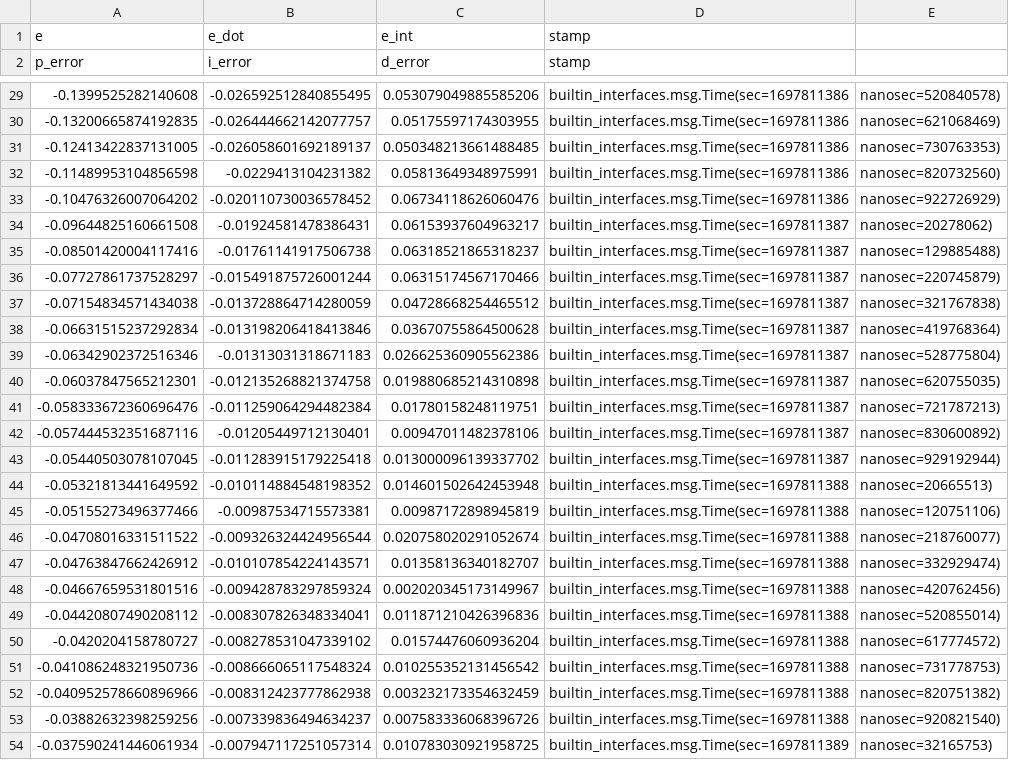
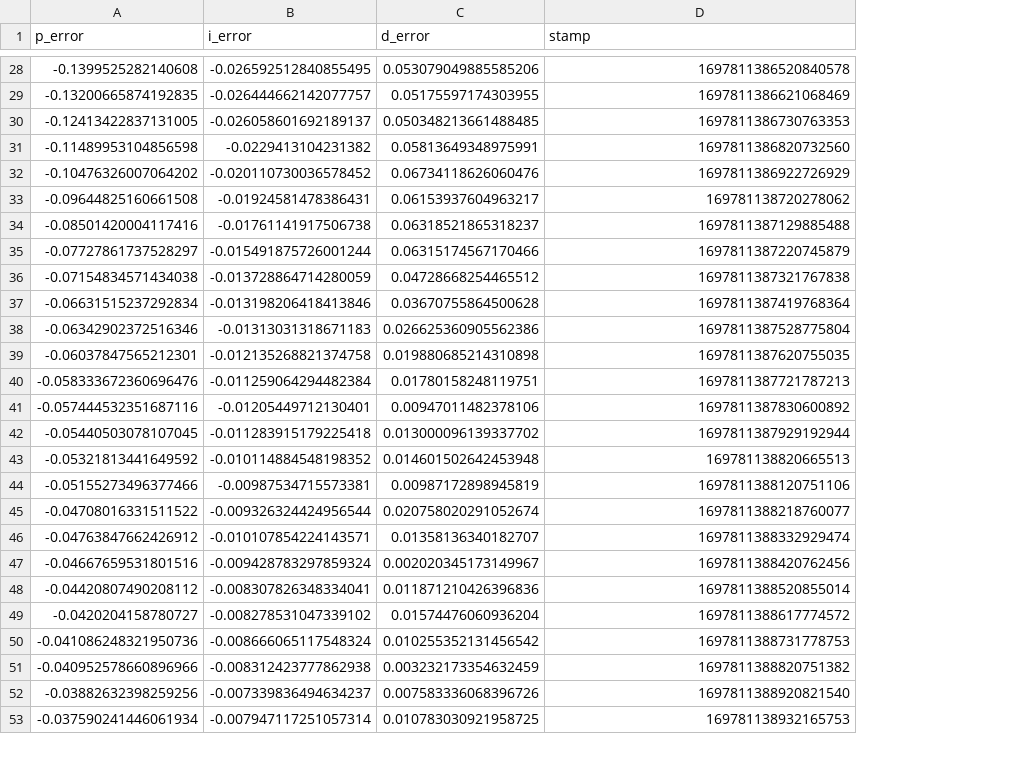
Before and after one commit to Gfcello/MTE544_student_group_2, a CSV file: angular_PID.csv, drawn as a sheet; only a part is shown, gaps mark what is left out; removed rows and columns are numbered as before the commit, all else as after; the diff covers the shown part only; the diff names each change by its address in the sheet, - before the commit and + after, or states it on an @@ line.

```diff
--- a/angular_PID.csv
+++ b/angular_PID.csv
-column E, rows 29-54: nanosec=520840578) | nanosec=621068469) | nanosec=730763353) | nanosec=820732560) | nanosec=922726929) | nanosec=20278062) | nanosec=129885488) | nanosec=220745879) | nanosec=321767838) | nanosec=419768364) | nanosec=528775804) | nanosec=620755035) | nanosec=721787213) | nanosec=830600892) | nanosec=929192944) | nanosec=20665513) | nanosec=120751106) | nanosec=218760077) | nanosec=332929474) | nanosec=420762456) | nanosec=520855014) | nanosec=617774572) | nanosec=731778753) | nanosec=820751382) | nanosec=920821540) | nanosec=32165753)
-row 1: e | e_dot | e_int | stamp
-D28 (stamp): builtin_interfaces.msg.Time(sec=1697811386
+D28 (stamp): 1697811386520840578
-D29 (stamp): builtin_interfaces.msg.Time(sec=1697811386
+D29 (stamp): 1697811386621068469
-D30 (stamp): builtin_interfaces.msg.Time(sec=1697811386
+D30 (stamp): 1697811386730763353
-D31 (stamp): builtin_interfaces.msg.Time(sec=1697811386
+D31 (stamp): 1697811386820732560
-D32 (stamp): builtin_interfaces.msg.Time(sec=1697811386
+D32 (stamp): 1697811386922726929
-D33 (stamp): builtin_interfaces.msg.Time(sec=1697811387
+D33 (stamp): 169781138720278062
-D34 (stamp): builtin_interfaces.msg.Time(sec=1697811387
+D34 (stamp): 1697811387129885488
-D35 (stamp): builtin_interfaces.msg.Time(sec=1697811387
+D35 (stamp): 1697811387220745879
-D36 (stamp): builtin_interfaces.msg.Time(sec=1697811387
+D36 (stamp): 1697811387321767838
-D37 (stamp): builtin_interfaces.msg.Time(sec=1697811387
+D37 (stamp): 1697811387419768364
-D38 (stamp): builtin_interfaces.msg.Time(sec=1697811387
+D38 (stamp): 1697811387528775804
-D39 (stamp): builtin_interfaces.msg.Time(sec=1697811387
+D39 (stamp): 1697811387620755035
-D40 (stamp): builtin_interfaces.msg.Time(sec=1697811387
+D40 (stamp): 1697811387721787213
-D41 (stamp): builtin_interfaces.msg.Time(sec=1697811387
+D41 (stamp): 1697811387830600892
-D42 (stamp): builtin_interfaces.msg.Time(sec=1697811387
+D42 (stamp): 1697811387929192944
-D43 (stamp): builtin_interfaces.msg.Time(sec=1697811388
+D43 (stamp): 169781138820665513
-D44 (stamp): builtin_interfaces.msg.Time(sec=1697811388
+D44 (stamp): 1697811388120751106
-D45 (stamp): builtin_interfaces.msg.Time(sec=1697811388
+D45 (stamp): 1697811388218760077
-D46 (stamp): builtin_interfaces.msg.Time(sec=1697811388
+D46 (stamp): 1697811388332929474
-D47 (stamp): builtin_interfaces.msg.Time(sec=1697811388
+D47 (stamp): 1697811388420762456
-D48 (stamp): builtin_interfaces.msg.Time(sec=1697811388
+D48 (stamp): 1697811388520855014
-D49 (stamp): builtin_interfaces.msg.Time(sec=1697811388
+D49 (stamp): 1697811388617774572
-D50 (stamp): builtin_interfaces.msg.Time(sec=1697811388
+D50 (stamp): 1697811388731778753
-D51 (stamp): builtin_interfaces.msg.Time(sec=1697811388
+D51 (stamp): 1697811388820751382
-D52 (stamp): builtin_interfaces.msg.Time(sec=1697811388
+D52 (stamp): 1697811388920821540
-D53 (stamp): builtin_interfaces.msg.Time(sec=1697811389
+D53 (stamp): 169781138932165753
```
Also changed, not shown: 90 edited cells elsewhere in this file, angular_traj.csv, linear_PID.csv, 40 other files.
